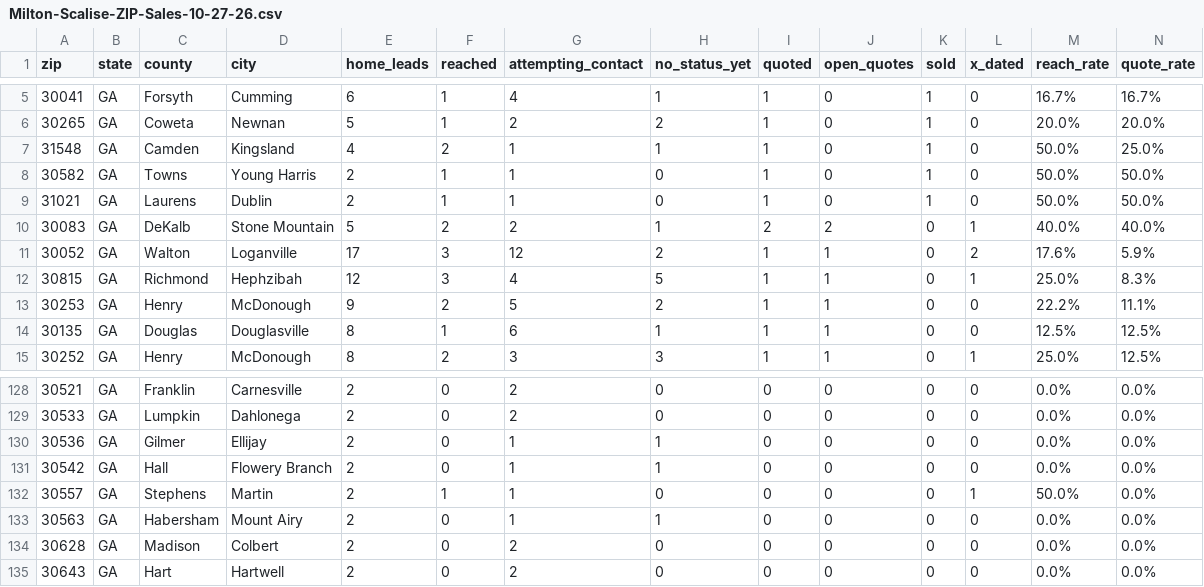
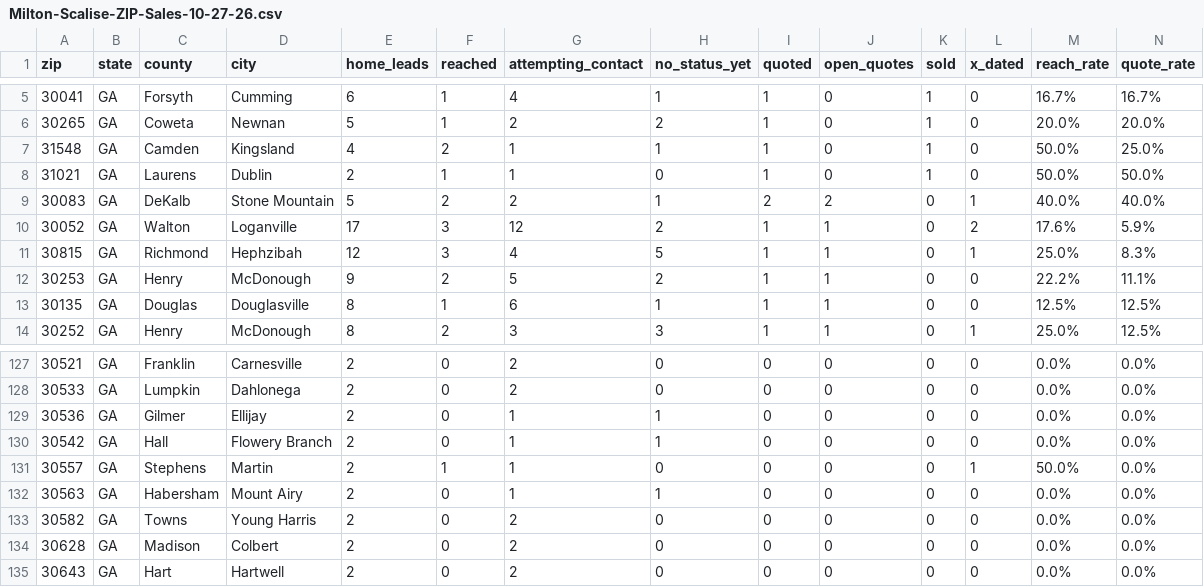
Before and after one commit to AlexTheRoy/milton-scalise-reports, a CSV file: Milton-Scalise-ZIP-Sales-10-27-26.csv, drawn as a sheet; only a part is shown, gaps mark what is left out; removed rows and columns are numbered as before the commit, all else as after; rows hold the shown columns only; the diff names each change by its address in the sheet, - before the commit and + after, or states it on an @@ line.

```diff
--- a/Milton-Scalise-ZIP-Sales-10-27-26.csv
+++ b/Milton-Scalise-ZIP-Sales-10-27-26.csv
-row 8: 30582 | GA | Towns | Young Harris | 2 | 1 | 1 | 0 | 1 | 0 | 1 | 0 | 50.0% | 50.0%
+row 133: 30582 | GA | Towns | Young Harris | 2 | 0 | 2 | 0 | 0 | 0 | 0 | 0 | 0.0% | 0.0%
```
Also changed, not shown: 6 other files.
